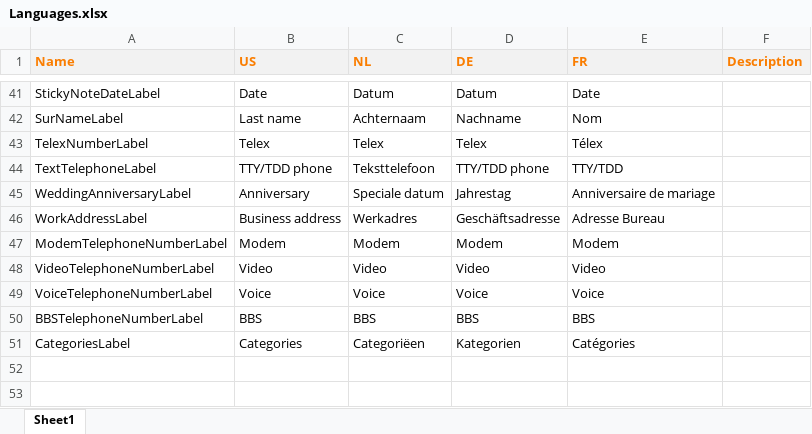
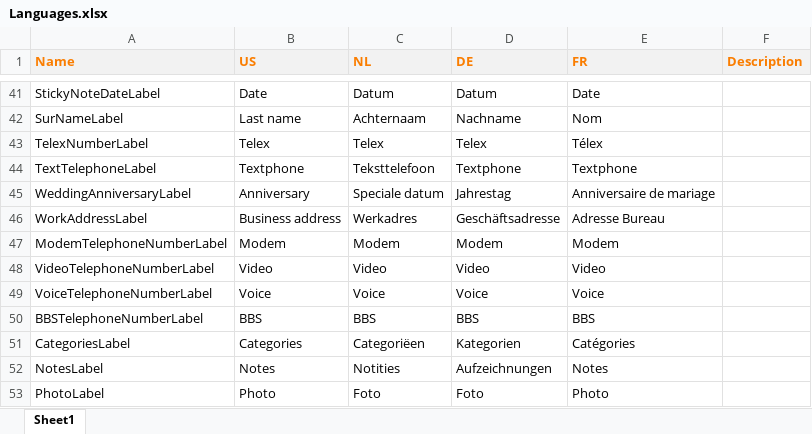
Before and after one commit to Sicos1977/VCardReader, an Excel workbook: VCardReader/Languages.xlsx, sheet Sheet1, drawn as a sheet; only a part is shown, gaps mark what is left out; values as stored, in another font and other column widths than the file's, no borders; the diff names each change by its address in the sheet, - before the commit and + after, or states it on an @@ line.

Commit message:
Finished vCardReader

```diff
--- a/VCardReader/Languages.xlsx (sheet Sheet1)
+++ b/VCardReader/Languages.xlsx (sheet Sheet1)
-B44 (US): TTY/TDD phone
+B44 (US): Textphone
-D44 (DE): TTY/TDD phone
+D44 (DE): Textphone
-E44 (FR): TTY/TDD
+E44 (FR): Textphone
+row 52: NotesLabel | Notes | Notities | Aufzeichnungen | Notes
+row 53: PhotoLabel | Photo | Foto | Foto | Photo
```
Also changed, not shown: 9 other files.
